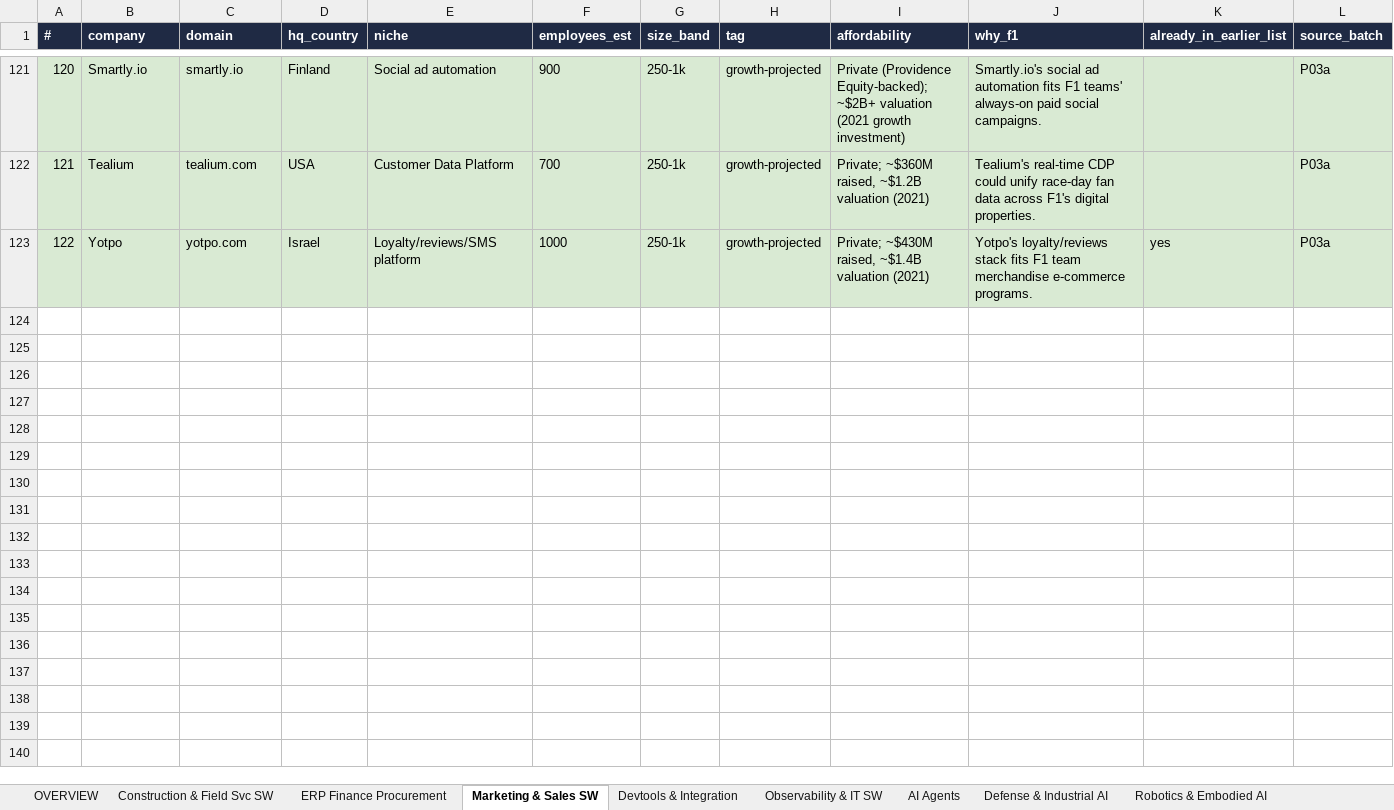
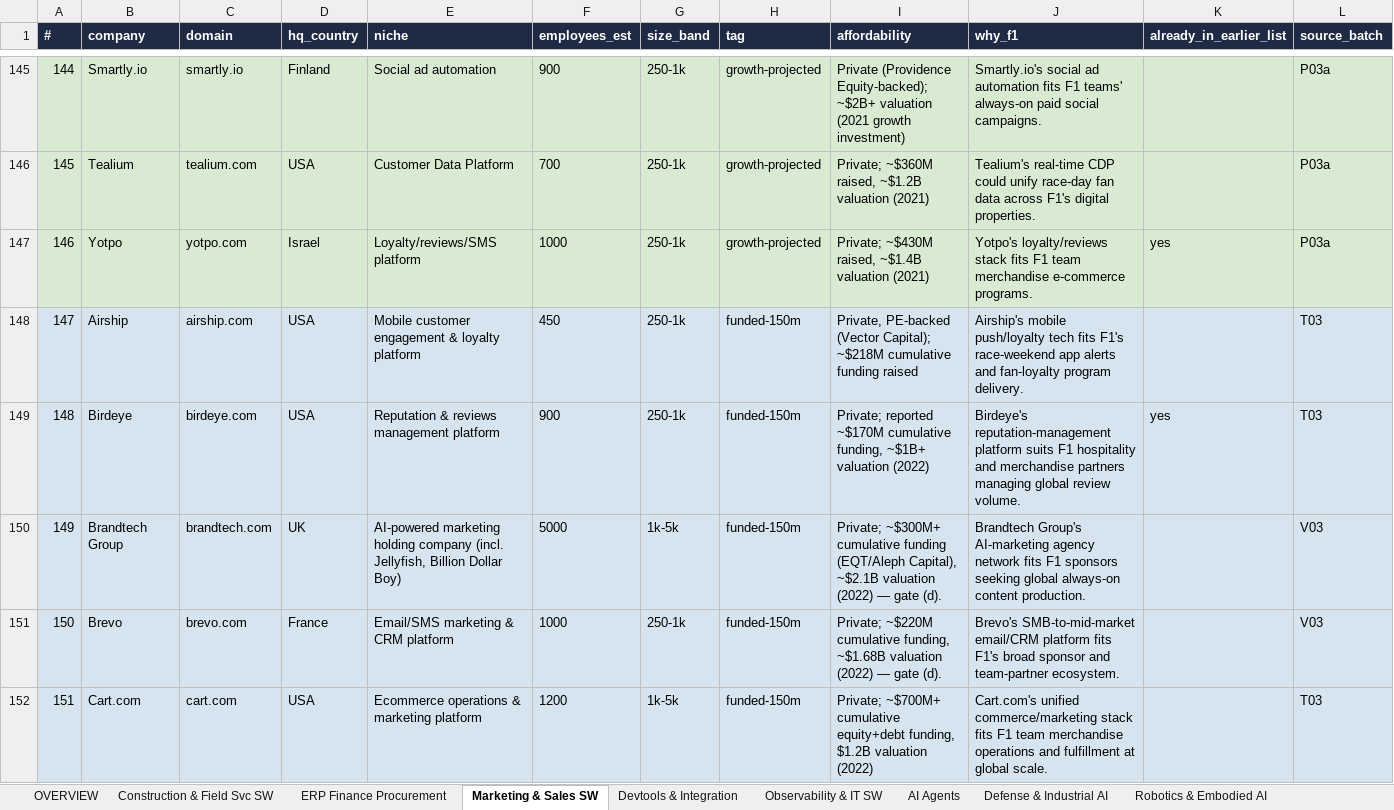
Before and after one commit to rahulgopalan42/rg42, an Excel workbook: reports/F1-P2-Wave-Subsector-Book-2026-09.xlsx, sheet Marketing & Sales SW, drawn as a sheet; only a part is shown, gaps mark what is left out; values as stored, in another font and other column widths than the file's, no borders; the diff covers the shown part only; the diff names each change by its address in the sheet, - before the commit and + after, or states it on an @@ line.

```diff
--- a/reports/F1-P2-Wave-Subsector-Book-2026-09.xlsx (sheet Marketing & Sales SW)
+++ b/reports/F1-P2-Wave-Subsector-Book-2026-09.xlsx (sheet Marketing & Sales SW)
@@ column A (#) renumbered between rows 7 and 147 @@
+row 148: 147 | Airship | airship.com | USA | Mobile customer engagement & loyalty platform | 450 | 250-1k | funded-150m | Private, PE-backed (Vector Capital); ~$218M cumulative funding raised | Airship's mobile push/loyalty tech fits F1's race-weekend app alerts and fan-loyalty program delivery. |  | T03
+row 149: 148 | Birdeye | birdeye.com | USA | Reputation & reviews management platform | 900 | 250-1k | funded-150m | Private; reported ~$170M cumulative funding, ~$1B+ valuation (2022) | Birdeye's reputation-management platform suits F1 hospitality and merchandise partners managing global review volume. | yes | T03
+row 150: 149 | Brandtech Group | brandtech.com | UK | AI-powered marketing holding company (incl. Jellyfish, Billion Dollar Boy) | 5000 | 1k-5k | funded-150m | Private; ~$300M+ cumulative funding (EQT/Aleph Capital), ~$2.1B valuation (2022) — gate (d). | Brandtech Group's AI-marketing agency network fits F1 sponsors seeking global always-on content production. |  | V03
+row 151: 150 | Brevo | brevo.com | France | Email/SMS marketing & CRM platform | 1000 | 250-1k | funded-150m | Private; ~$220M cumulative funding, ~$1.68B valuation (2022) — gate (d). | Brevo's SMB-to-mid-market email/CRM platform fits F1's broad sponsor and team-partner ecosystem. |  | V03
+row 152: 151 | Cart.com | cart.com | USA | Ecommerce operations & marketing platform | 1200 | 1k-5k | funded-150m | Private; ~$700M+ cumulative equity+debt funding, $1.2B valuation (2022) | Cart.com's unified commerce/marketing stack fits F1 team merchandise operations and fulfillment at global scale. |  | T03
```
Also changed, not shown: 96 added rows elsewhere in this sheet, sheet Observability & IT SW, sheet Edge & CDN, sheet OT & Physical Security, sheet GRC & Risk SW, sheet Construction & Field Svc SW, sheet Storage Hardware, 12 more sheets, reports/F1-P1-Wave1-Subsector-Book-2026-09.xlsx, 27 other files.
